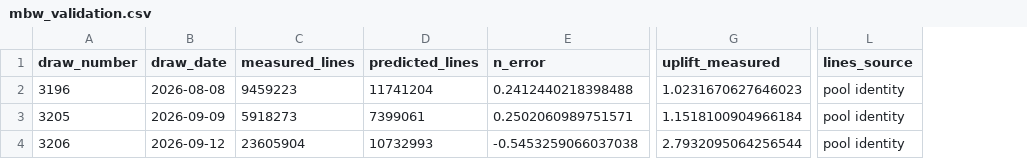
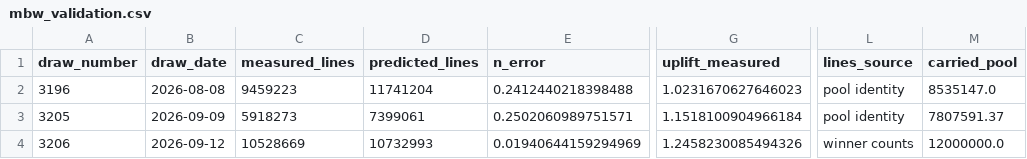
Before and after one commit to KrisRz/Ultimate-AI-Powered-Lottery-Prediction-System, a CSV file: data/mbw_validation.csv, drawn as a sheet; only a part is shown, gaps mark what is left out; the diff names each change by its address in the sheet, - before the commit and + after, or states it on an @@ line.

Commit message:
Stop reading a guaranteed pool as sales, and let CI see the collector's data
Draw 3206 carried a guaranteed GBP 12m straight after 3205 was won at
GBP 7.8m. The pool grew, so the identity priced it: 23.6m lines on a draw
whose winner counts say about 10.5m, and the scorecard recorded a -54%
forecast error and an uplift of 2.79. The identity's premise is a rollover,
not growth - a pool after a win is set by the operator. `exact_lines_sold`
now requires a positive rollover_count on the previous draw; the only
priced draw that drops out is 3206. The Saturday baseline happened to read
the same median with or without it, so no published figure moved, but the
next Saturday would have shifted it.

The scorecard sends promotional Must-Be-Won draws to winner counts, and
reports the pool the draw actually carried rather than the advertised one
(Allwyn ran 1.3-1.7% under on both won MBWs). Its rows for 3196, 3205 and
3206 are re-scored through --draw, not edited.

Three tests had been red on main since 3205-3206 without anyone seeing it:
they asserted on the tail of data/draw_pools.csv, and the collector's pushes
raise no push event, so CI never ran on them. The tests now pin the file to
a snapshot, and collect.yml runs the suite after every collection - last,
so it cannot gate the commit or the PLAY email.

Also records what 3205 and 3206 showed: the Wednesday Must-Be-Won sold 1.15x
against an installed 1.44, and at its realised sales it was +GBP 0.06 a
line where the model said SKIP.

```diff
--- a/data/mbw_validation.csv
+++ b/data/mbw_validation.csv
+column M (carried_pool), rows 2-4: 8535147.0 | 7807591.37 | 12000000.0
-C4 (measured_lines): 23605904
+C4 (measured_lines): 10528669
-E4 (n_error): -0.5453259066037038
+E4 (n_error): 0.01940644159294969
-G4 (uplift_measured): 2.7932095064256544
+G4 (uplift_measured): 1.2458230085494326
-L4 (lines_source): pool identity
+L4 (lines_source): winner counts
```
Also changed, not shown: 9 other files.
